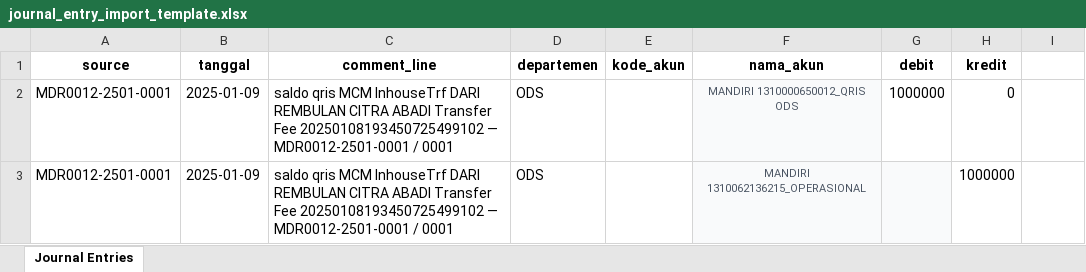
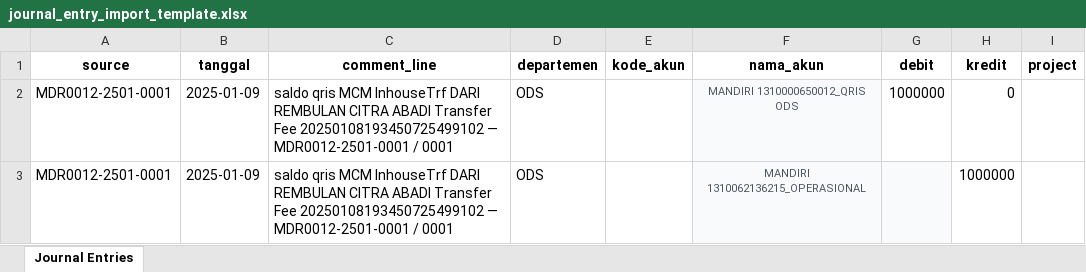
Before and after one commit to AnnamlProject/annaml, an Excel workbook: public/template/journal_entry_import_template.xlsx, sheet Journal Entries, drawn as a sheet; values as stored, in another font and other column widths than the file's, no borders; the diff names each change by its address in the sheet, - before the commit and + after, or states it on an @@ line.

Commit message:
menambahkan project pada journal entry

```diff
--- a/public/template/journal_entry_import_template.xlsx (sheet Journal Entries)
+++ b/public/template/journal_entry_import_template.xlsx (sheet Journal Entries)
-I1: (empty)
+I1: project
```
Also changed, not shown: 10 other files.
